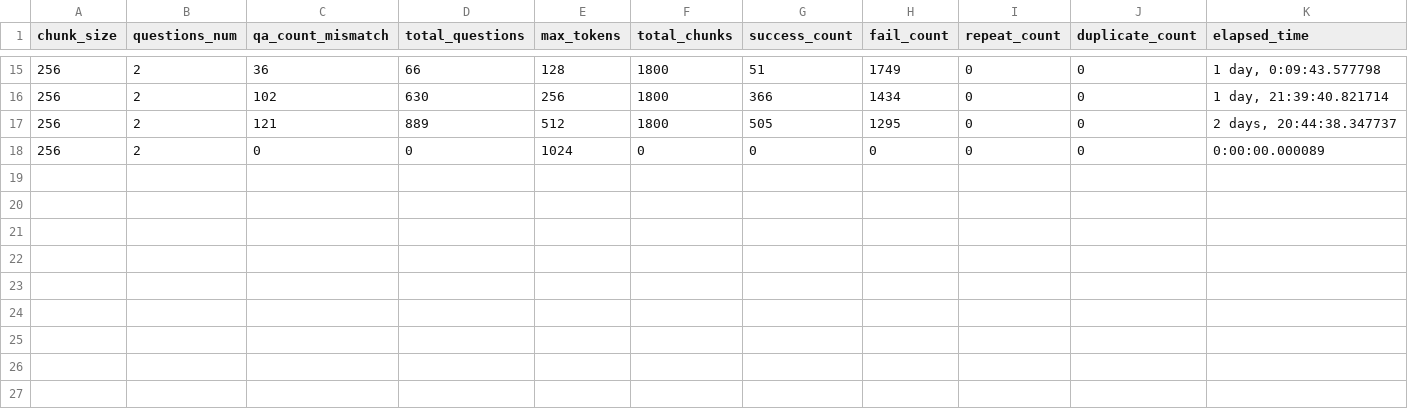
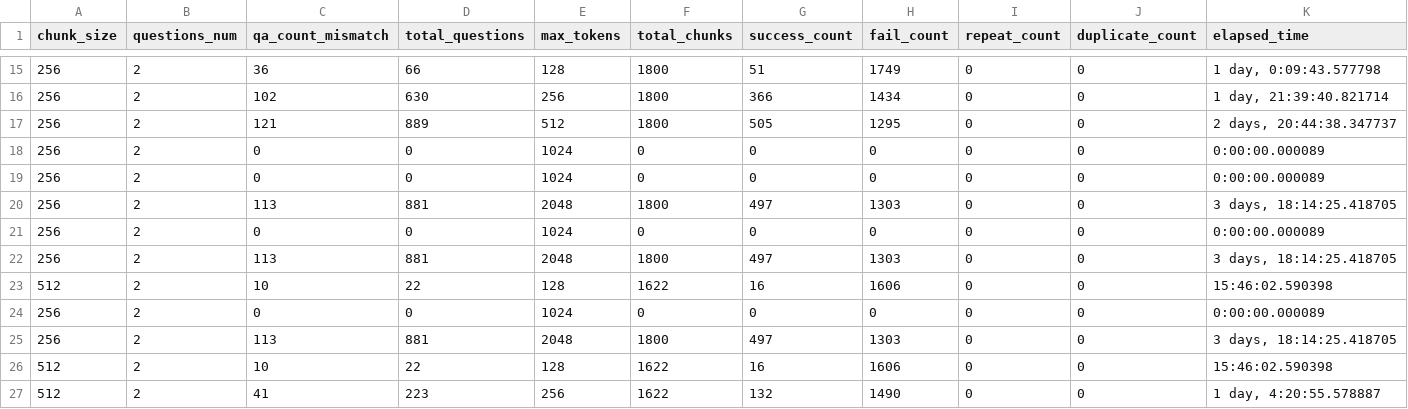
Before and after one commit to jeffreywallphd/LMForge, a CSV file: Sandbox/Yaman/Fall25/LMForge_RUN06_DGX_SPARK_Qwen2.5-7B-Instruct/Generated_Results/Qwen2.5-7B-Instruct-spark/qa_generation_results_DGX_Spark_Qwen2.5-7B-Instruct.csv, drawn as a sheet; only a part is shown, gaps mark what is left out; the diff names each change by its address in the sheet, - before the commit and + after, or states it on an @@ line.

```diff
--- a/Sandbox/Yaman/Fall25/LMForge_RUN06_DGX_SPARK_Qwen2.5-7B-Instruct/Generated_Results/Qwen2.5-7B-Instruct-spark/qa_generation_results_DGX_Spark_Qwen2.5-7B-Instruct.csv
+++ b/Sandbox/Yaman/Fall25/LMForge_RUN06_DGX_SPARK_Qwen2.5-7B-Instruct/Generated_Results/Qwen2.5-7B-Instruct-spark/qa_generation_results_DGX_Spark_Qwen2.5-7B-Instruct.csv
+row 19: 256 | 2 | 0 | 0 | 1024 | 0 | 0 | 0 | 0 | 0 | 0:00:00.000089
+row 20: 256 | 2 | 113 | 881 | 2048 | 1800 | 497 | 1303 | 0 | 0 | 3 days, 18:14:25.418705
+row 21: 256 | 2 | 0 | 0 | 1024 | 0 | 0 | 0 | 0 | 0 | 0:00:00.000089
+row 22: 256 | 2 | 113 | 881 | 2048 | 1800 | 497 | 1303 | 0 | 0 | 3 days, 18:14:25.418705
+row 23: 512 | 2 | 10 | 22 | 128 | 1622 | 16 | 1606 | 0 | 0 | 15:46:02.590398
+row 24: 256 | 2 | 0 | 0 | 1024 | 0 | 0 | 0 | 0 | 0 | 0:00:00.000089
+row 25: 256 | 2 | 113 | 881 | 2048 | 1800 | 497 | 1303 | 0 | 0 | 3 days, 18:14:25.418705
+row 26: 512 | 2 | 10 | 22 | 128 | 1622 | 16 | 1606 | 0 | 0 | 15:46:02.590398
+row 27: 512 | 2 | 41 | 223 | 256 | 1622 | 132 | 1490 | 0 | 0 | 1 day, 4:20:55.578887
```
Also changed, not shown: Sandbox/Yaman/Fall25/LMForge_RUN03_DGX_SPARK_GEMMA/Generated_Results/gemma-7b-spark/qa_generation_results_DGX_Spark_gemma-7b.csv, Sandbox/Yaman/Fall25/LMForge_RUN03_DGX_SPARK_GEMMA/Generated_Results/gemma-7b-spark/scores_DGX_Spark_gemma-7b.csv, 25 other files.
